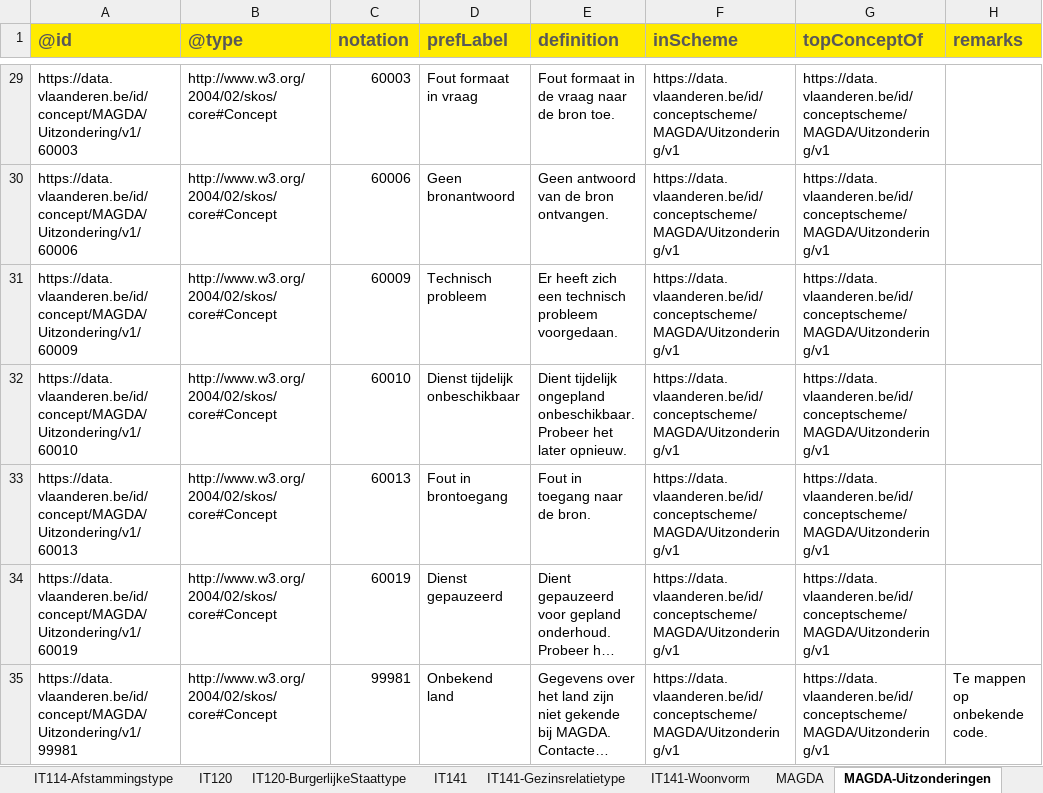
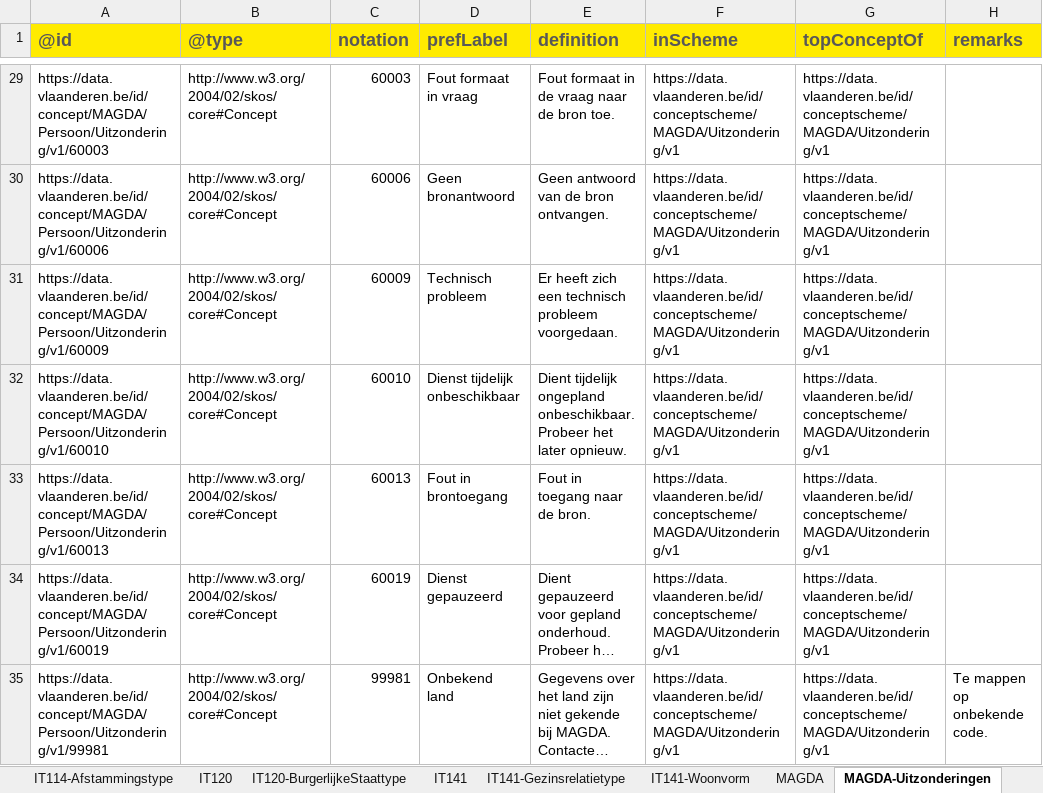
Before and after one commit to Informatievlaanderen/OSLOthema-persoon, an Excel workbook: resources/OSLO-Persoon-MAGDA-IM/20260226-codelijsten-MAGDA-Persoon.xlsm, sheet MAGDA-Uitzonderingen, drawn as a sheet; only a part is shown, gaps mark what is left out; long unchanged cells end in …; values as stored, in another font and other column widths than the file's, no borders; 1 other sheet too large or unreadable and not compared; the diff covers the shown part only; the diff names each change by its address in the sheet, - before the commit and + after, or states it on an @@ line.

Commit message:
OSLO-Persoon-MAGDA-IM: fix codelist URIs

```diff
--- a/resources/OSLO-Persoon-MAGDA-IM/20260226-codelijsten-MAGDA-Persoon.xlsm (sheet MAGDA-Uitzonderingen)
+++ b/resources/OSLO-Persoon-MAGDA-IM/20260226-codelijsten-MAGDA-Persoon.xlsm (sheet MAGDA-Uitzonderingen)
-A29 (@id): https://data.vlaanderen.be/id/concept/MAGDA/Uitzondering/v1/60003
+A29 (@id): https://data.vlaanderen.be/id/concept/MAGDA/Persoon/Uitzondering/v1/60003
-A30 (@id): https://data.vlaanderen.be/id/concept/MAGDA/Uitzondering/v1/60006
+A30 (@id): https://data.vlaanderen.be/id/concept/MAGDA/Persoon/Uitzondering/v1/60006
-A31 (@id): https://data.vlaanderen.be/id/concept/MAGDA/Uitzondering/v1/60009
+A31 (@id): https://data.vlaanderen.be/id/concept/MAGDA/Persoon/Uitzondering/v1/60009
-A32 (@id): https://data.vlaanderen.be/id/concept/MAGDA/Uitzondering/v1/60010
+A32 (@id): https://data.vlaanderen.be/id/concept/MAGDA/Persoon/Uitzondering/v1/60010
-A33 (@id): https://data.vlaanderen.be/id/concept/MAGDA/Uitzondering/v1/60013
+A33 (@id): https://data.vlaanderen.be/id/concept/MAGDA/Persoon/Uitzondering/v1/60013
-A34 (@id): https://data.vlaanderen.be/id/concept/MAGDA/Uitzondering/v1/60019
+A34 (@id): https://data.vlaanderen.be/id/concept/MAGDA/Persoon/Uitzondering/v1/60019
-A35 (@id): https://data.vlaanderen.be/id/concept/MAGDA/Uitzondering/v1/99981
+A35 (@id): https://data.vlaanderen.be/id/concept/MAGDA/Persoon/Uitzondering/v1/99981
```
Also changed, not shown: 71 edited cells elsewhere in this sheet, sheet MAGDA, sheet MAGDA-Omstandigheden, 6 other files.
